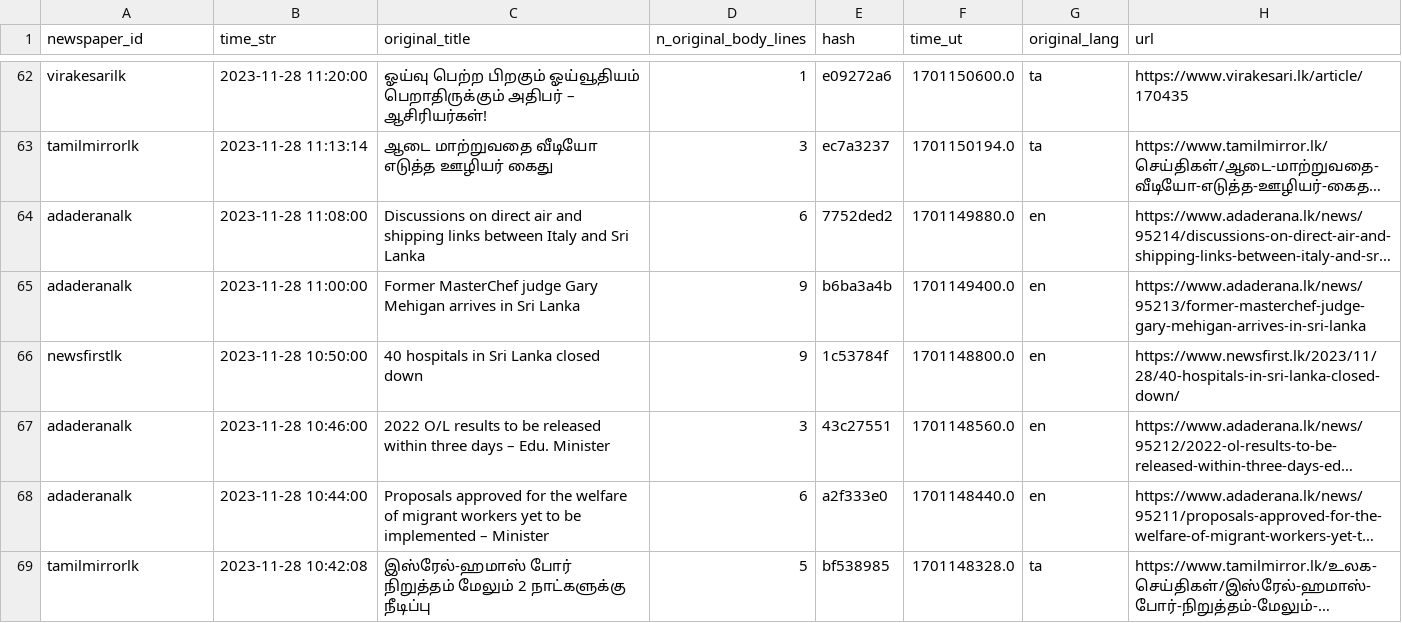
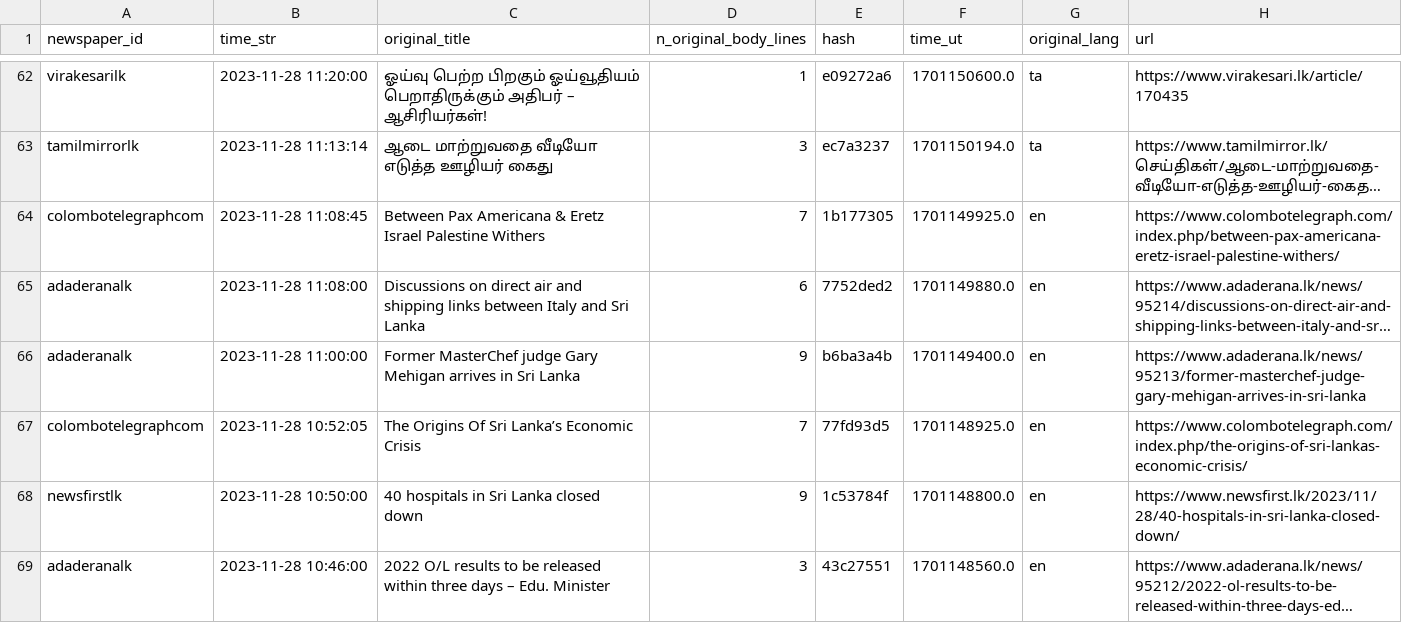
Before and after one commit to nuuuwan/news_lk3_data, a TSV file: reports/summary.tsv, drawn as a sheet; only a part is shown, gaps mark what is left out; the shorter side is filled out with more unchanged rows; long unchanged cells end in …; the diff names each change by its address in the sheet, - before the commit and + after, or states it on an @@ line.

Commit message:
Uploaded reports

```diff
--- a/reports/summary.tsv
+++ b/reports/summary.tsv
+row 64: colombotelegraphcom | 2023-11-28 11:08:45 | Between Pax Americana & Eretz Israel Palestine Withers | 7 | 1b177305 | 1701149925.0 | en | https://www.colombotelegraph.com/index.php/between-pax-americana-eretz-israel-palestine-withers/
+row 67: colombotelegraphcom | 2023-11-28 10:52:05 | The Origins Of Sri Lanka’s Economic Crisis | 7 | 77fd93d5 | 1701148925.0 | en | https://www.colombotelegraph.com/index.php/the-origins-of-sri-lankas-economic-crisis/
```
Also changed, not shown: 1 other file.
